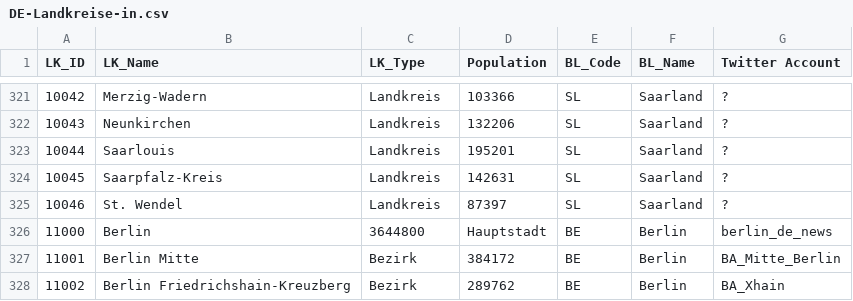
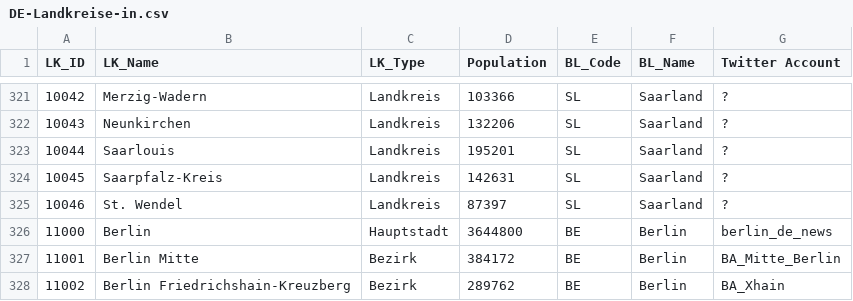
Before and after one commit to entorb/twitter-gov-accounts, a CSV file: data/DE-Landkreise-in.csv, drawn as a sheet; only a part is shown, gaps mark what is left out.

```diff
--- a/data/DE-Landkreise-in.csv
+++ b/data/DE-Landkreise-in.csv
@@ -325,3 +325,3 @@ LK_ID,LK_Name,LK_Type,Population,BL_Code,BL_Name,Twitter Account
 10046,St. Wendel,Landkreis,87397,SL,Saarland,?
-11000,Berlin,3644800,Hauptstadt,BE,Berlin,berlin_de_news
+11000,Berlin,Hauptstadt,3644800,BE,Berlin,berlin_de_news
 11001,Berlin Mitte,Bezirk,384172,BE,Berlin,BA_Mitte_Berlin
```
Also changed, not shown: data/DE-Landkreise-out.csv, 1 other file.
